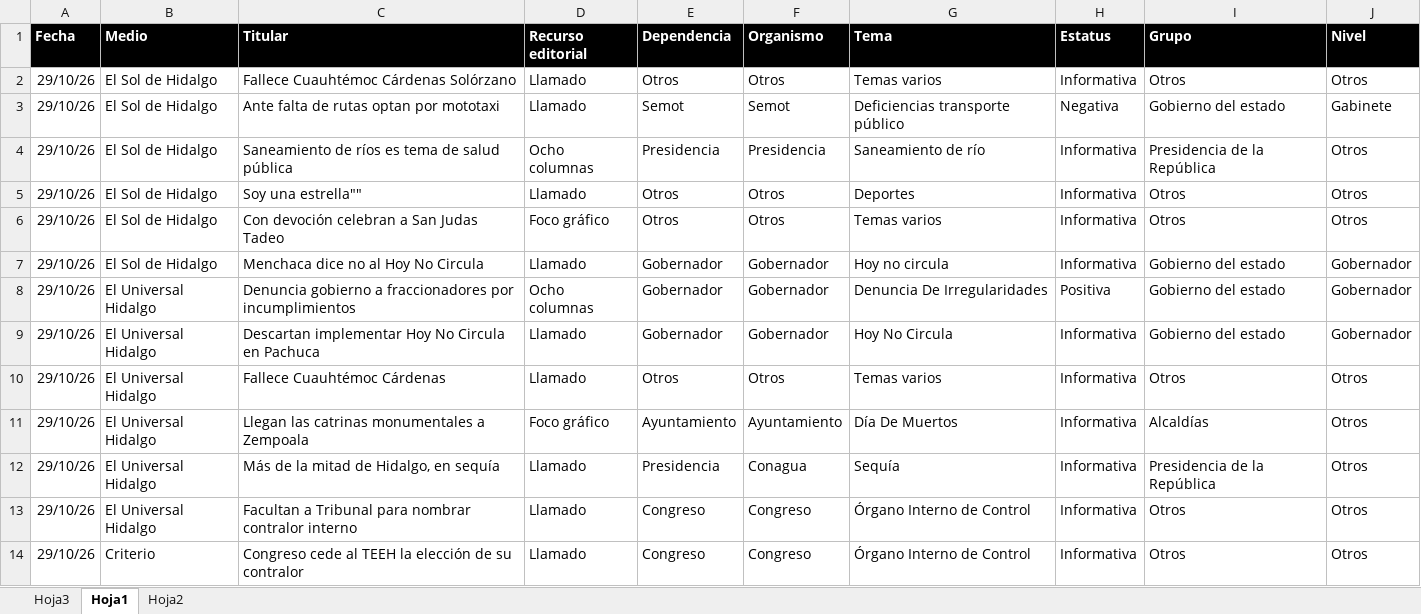
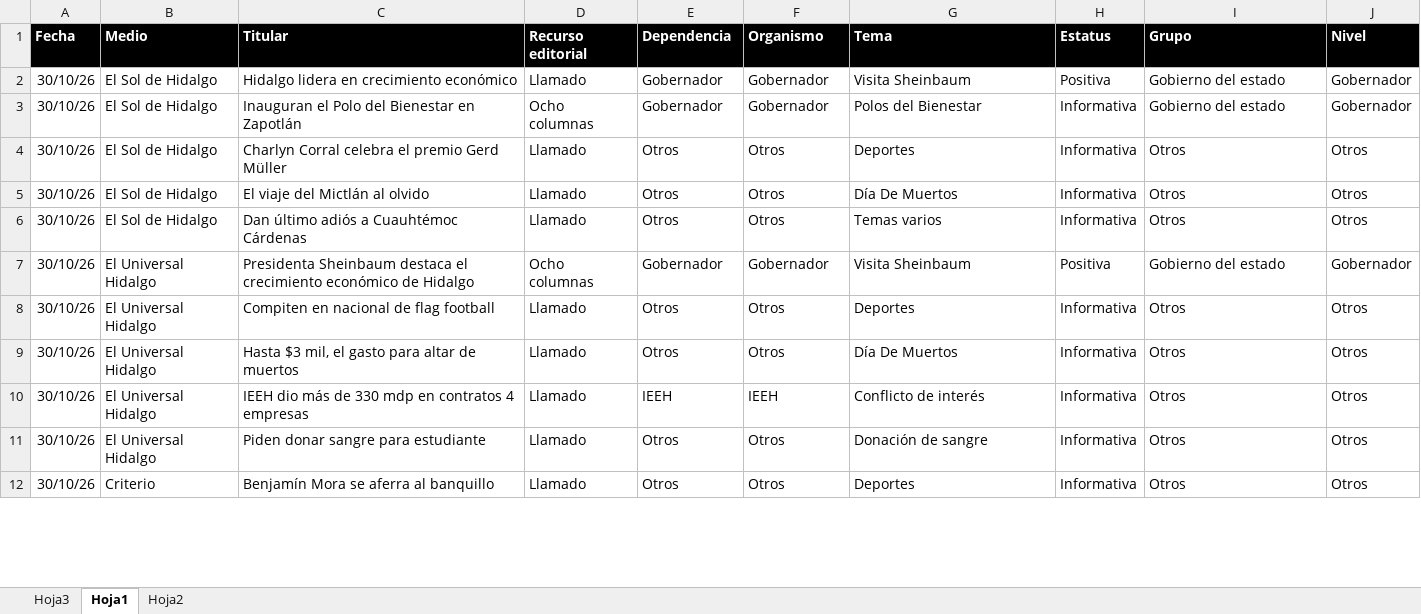
Before and after one commit to thelonious9/Reporteportadas, an Excel workbook: MuestraPortadas.xlsx, sheet Hoja1, drawn as a sheet; only a part is shown; values as stored, in another font and other column widths than the file's, no borders; conditional formats and table styles not drawn; removed rows and columns are numbered as before the commit, all else as after; the diff covers the shown part only; the diff names each change by its address in the sheet, - before the commit and + after, or states it on an @@ line.

Commit message:
Reporte portadas 301026

```diff
--- a/MuestraPortadas.xlsx (sheet Hoja1)
+++ b/MuestraPortadas.xlsx (sheet Hoja1)
+row 2: 30/10/26 | El Sol de Hidalgo | Hidalgo lidera en crecimiento económico | Llamado | Gobernador | Gobernador | Visita Sheinbaum | Positiva | Gobierno del estado | Gobernador
+row 3: 30/10/26 | El Sol de Hidalgo | Inauguran el Polo del Bienestar en Zapotlán | Ocho columnas | Gobernador | Gobernador | Polos del Bienestar | Informativa | Gobierno del estado | Gobernador
-A4 (Fecha): 29/10/26
+A4 (Fecha): 30/10/26
-C4 (Titular): Fallece Cuauhtémoc Cárdenas Solórzano
+C4 (Titular): Charlyn Corral celebra el premio Gerd Müller
-G4 (Tema): Temas varios
+G4 (Tema): Deportes
-row 3: 29/10/26 | El Sol de Hidalgo | Ante falta de rutas optan por mototaxi | Llamado | Semot | Semot | Deficiencias transporte público | Negativa | Gobierno del estado | Gabinete
-row 4: 29/10/26 | El Sol de Hidalgo | Saneamiento de ríos es tema de salud pública | Ocho columnas | Presidencia | Presidencia | Saneamiento de río | Informativa | Presidencia de la República | Otros
-A5:A6 (Fecha): 29/10/26
+A5:A6 (Fecha): 30/10/26
-C5 (Titular): Soy una estrella""
+C5 (Titular): El viaje del Mictlán al olvido
-G5 (Tema): Deportes
+G5 (Tema): Día De Muertos
-C6 (Titular): Con devoción celebran a San Judas Tadeo
+C6 (Titular): Dan último adiós a Cuauhtémoc Cárdenas
-D6 (Recurso editorial): Foco gráfico
+D6 (Recurso editorial): Llamado
-row 7: 29/10/26 | El Sol de Hidalgo | Menchaca dice no al Hoy No Circula | Llamado | Gobernador | Gobernador | Hoy no circula | Informativa | Gobierno del estado | Gobernador
-A7 (Fecha): 29/10/26
+A7 (Fecha): 30/10/26
-C7 (Titular): Denuncia gobierno a fraccionadores por incumplimientos
+C7 (Titular): Presidenta Sheinbaum destaca el crecimiento económico de Hidalgo
-G7 (Tema): Denuncia De Irregularidades
+G7 (Tema): Visita Sheinbaum
-row 9: 29/10/26 | El Universal Hidalgo | Descartan implementar Hoy No Circula en Pachuca | Llamado | Gobernador | Gobernador | Hoy No Circula | Informativa | Gobierno del estado | Gobernador
+row 8: 30/10/26 | El Universal Hidalgo | Compiten en nacional de flag football | Llamado | Otros | Otros | Deportes | Informativa | Otros | Otros
-A9 (Fecha): 29/10/26
+A9 (Fecha): 30/10/26
-C9 (Titular): Fallece Cuauhtémoc Cárdenas
+C9 (Titular): Hasta $3 mil, el gasto para altar de muertos
-G9 (Tema): Temas varios
+G9 (Tema): Día De Muertos
-row 11: 29/10/26 | El Universal Hidalgo | Llegan las catrinas monumentales a Zempoala | Foco gráfico | Ayuntamiento | Ayuntamiento | Día De Muertos | Informativa | Alcaldías | Otros
-row 12: 29/10/26 | El Universal Hidalgo | Más de la mitad de Hidalgo, en sequía | Llamado | Presidencia | Conagua | Sequía | Informativa | Presidencia de la República | Otros
+row 10: 30/10/26 | El Universal Hidalgo | IEEH dio más de 330 mdp en contratos 4 empresas | Llamado | IEEH | IEEH | Conflicto de interés | Informativa | Otros | Otros
-A11:A12 (Fecha): 29/10/26
+A11:A12 (Fecha): 30/10/26
-C11 (Titular): Facultan a Tribunal para nombrar contralor interno
+C11 (Titular): Piden donar sangre para estudiante
-E11:E12 (Dependencia): Congreso
+E11:E12 (Dependencia): Otros
-F11:F12 (Organismo): Congreso
+F11:F12 (Organismo): Otros
-G11 (Tema): Órgano Interno de Control
+G11 (Tema): Donación de sangre
-C12 (Titular): Congreso cede al TEEH la elección de su contralor
+C12 (Titular): Benjamín Mora se aferra al banquillo
-G12 (Tema): Órgano Interno de Control
+G12 (Tema): Deportes
```
Also changed, not shown: 26 added rows, 20 removed rows and 90 edited cells elsewhere in this sheet, 1 other file.
